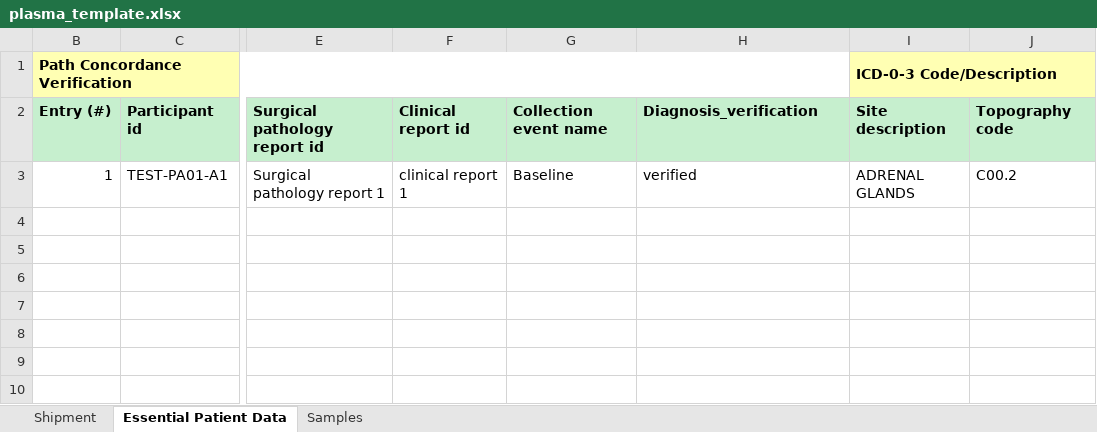
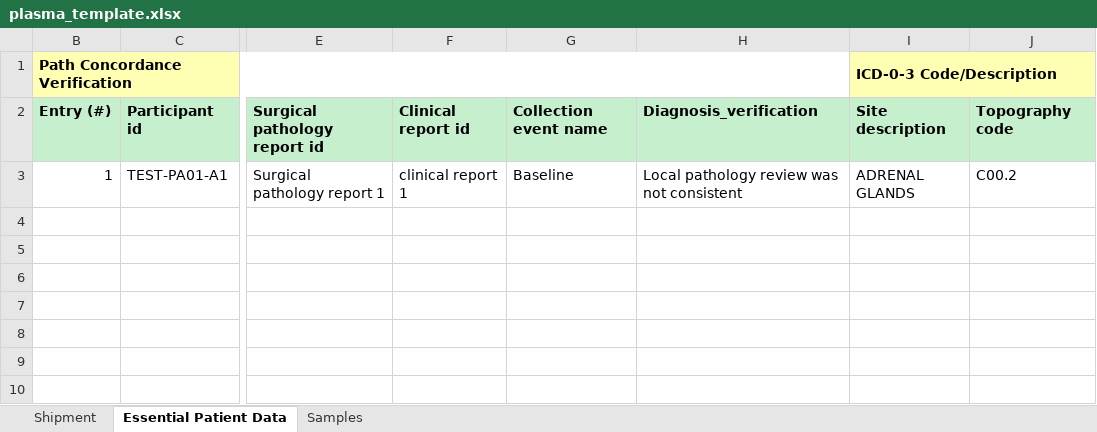
Before and after one commit to CIMAC-CIDC/cidc-schemas, an Excel workbook: template_examples/plasma_template.xlsx, sheet Essential Patient Data, drawn as a sheet; only a part is shown, gaps mark what is left out; values as stored, in another font and other column widths than the file's, no borders; the diff names each change by its address in the sheet, - before the commit and + after, or states it on an @@ line.

Commit message:
Updated enum values for diagnosis_verification

```diff
--- a/template_examples/plasma_template.xlsx (sheet Essential Patient Data)
+++ b/template_examples/plasma_template.xlsx (sheet Essential Patient Data)
-H3: verified
+H3: Local pathology review was not consistent
```
Also changed, not shown: 3 other files.
